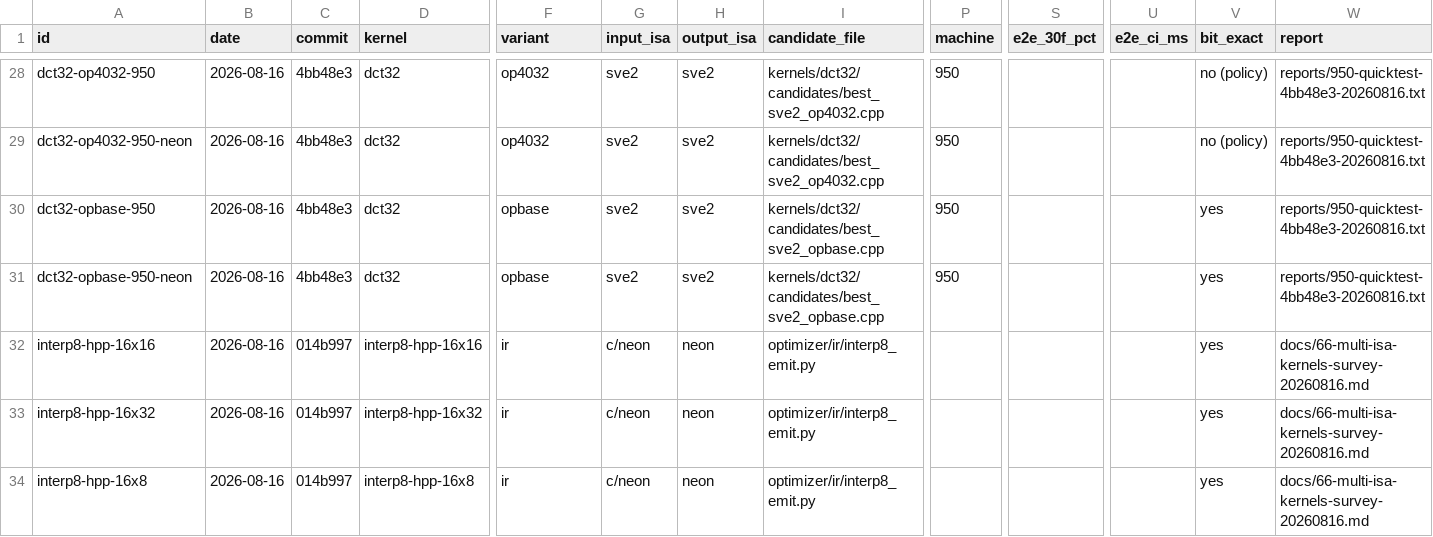
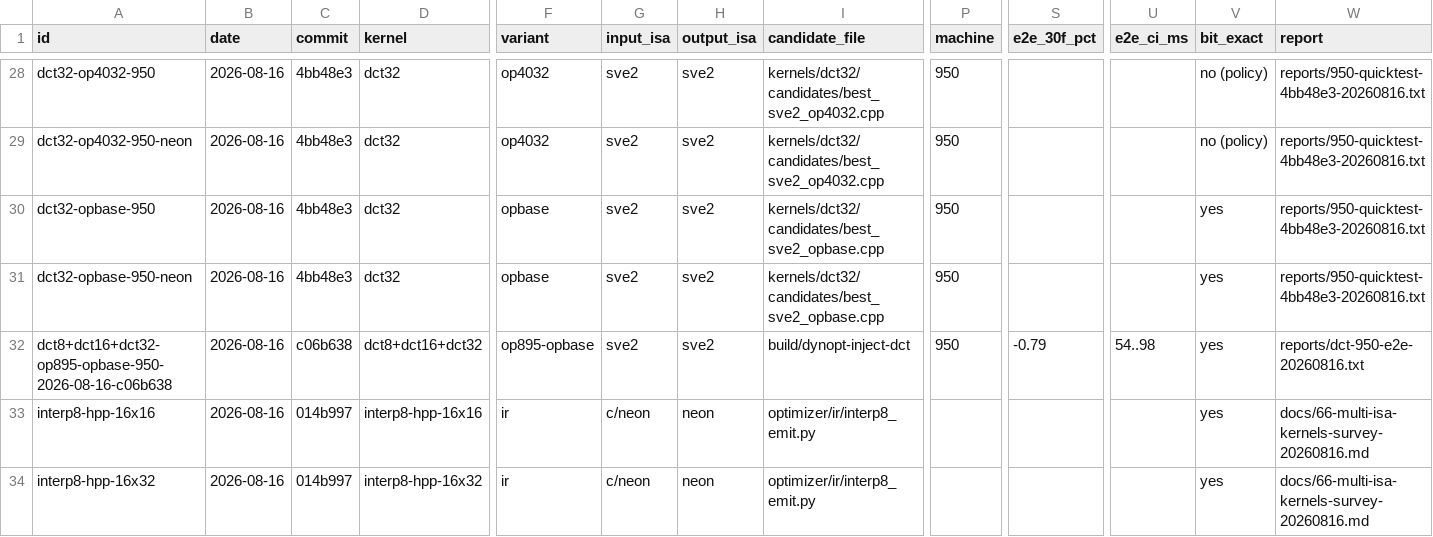
Before and after one commit to chiro2001/a64-simd-dyn-optimizer, a CSV file: data/kernel-test-db.csv, drawn as a sheet; only a part is shown, gaps mark what is left out; the shorter side is filled out with more unchanged rows; rows hold the shown columns only; the diff names each change by its address in the sheet, - before the commit and + after, or states it on an @@ line.

Commit message:
record 950 E2E: dct8/16/32 opbase bundle +0.79% (30f, bit-exact)
- reports/dct-950-e2e-20260816.txt: interleaved 8-pair A/B, md5
  9ab91797 identical, base 8956.5 -> inj 8864.5 ms, CI [54,98] ms,
  perf confirms dynopt dct8/16/32 + op_pass hits, base 0 dynopt syms
- kernel DB: 1 row (dct bundle, 950, -0.79%, CI 54..98, bit-exact)
- docs/59 6.5 + next-steps: 950 30f E2E closed; 100f + op4032 policy
  still pending

```diff
--- a/data/kernel-test-db.csv
+++ b/data/kernel-test-db.csv
+row 32: dct8+dct16+dct32-op895-opbase-950-2026-08-16-c06b638 | 2026-08-16 | c06b638 | dct8+dct16+dct32 | op895-opbase | sve2 | sve2 | build/dynopt-inject-dct | 950 | -0.79 | 54..98 | yes | reports/dct-950-e2e-20260816.txt
```
Also changed, not shown: 3 other files.
